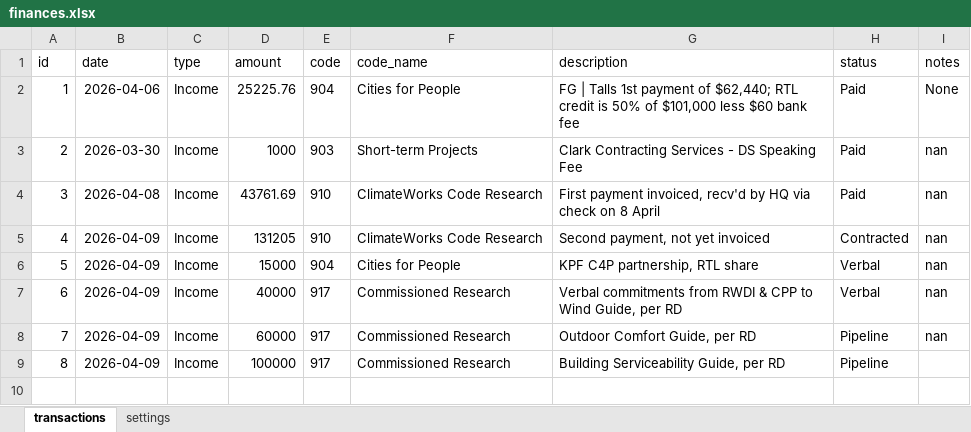
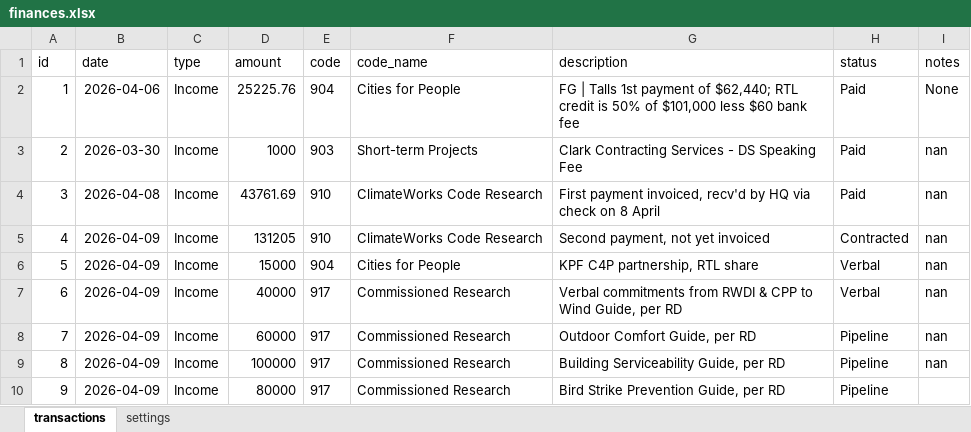
Before and after one commit to sisaacwork/rtl-time-tracker, an Excel workbook: finances.xlsx, sheet transactions, drawn as a sheet; values as stored, in another font and other column widths than the file's, no borders; the diff names each change by its address in the sheet, - before the commit and + after, or states it on an @@ line.

Commit message:
Time entry update: finances.xlsx [2026-04-09 17:29 UTC]

```diff
--- a/finances.xlsx (sheet transactions)
+++ b/finances.xlsx (sheet transactions)
-I9 (notes): (empty)
+I9 (notes): nan
+row 10: 9 | 2026-04-09 | Income | 80000 | 917 | Commissioned Research | Bird Strike Prevention Guide, per RD | Pipeline
```
